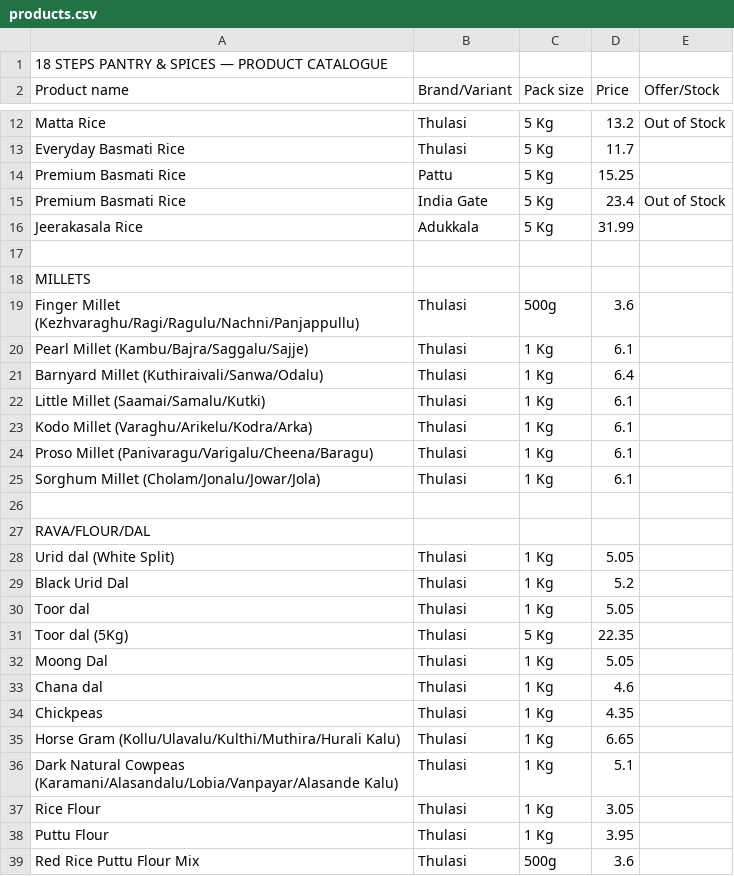
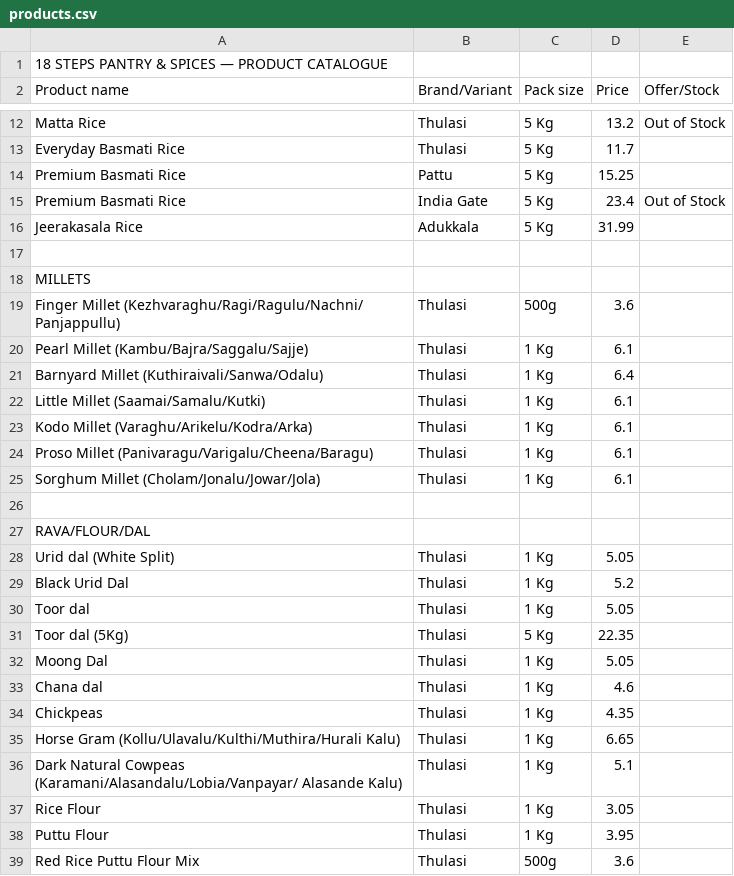
Before and after one commit to 18stepspantry/catalogue, a CSV file: products.csv, drawn as a sheet; only a part is shown, gaps mark what is left out.

Commit message:
Update products.csv

```diff
--- a/products.csv
+++ b/products.csv
@@ -18,3 +18,3 @@ Jeerakasala Rice,Adukkala ,5 Kg,31.99,
 MILLETS,,,,
-Finger Millet (Kezhvaraghu/Ragi/Ragulu/Nachni/Panjappullu),Thulasi,500g,3.6,
+Finger Millet (Kezhvaraghu/Ragi/Ragulu/Nachni/ Panjappullu),Thulasi,500g,3.6,
 Pearl Millet (Kambu/Bajra/Saggalu/Sajje),Thulasi,1 Kg,6.1,
@@ -35,3 +35,3 @@ Chickpeas,Thulasi,1 Kg,4.35,
 Horse Gram (Kollu/Ulavalu/Kulthi/Muthira/Hurali Kalu),Thulasi,1 Kg,6.65,
-Dark Natural Cowpeas (Karamani/Alasandalu/Lobia/Vanpayar/Alasande Kalu),Thulasi,1 Kg,5.1,
+Dark Natural Cowpeas (Karamani/Alasandalu/Lobia/Vanpayar/ Alasande Kalu),Thulasi,1 Kg,5.1,
 Rice Flour,Thulasi,1 Kg,3.05,
```
